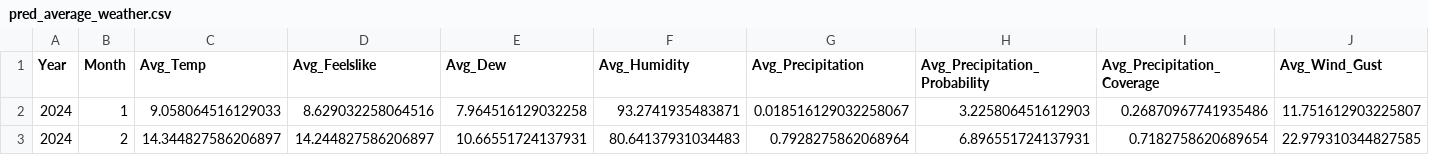
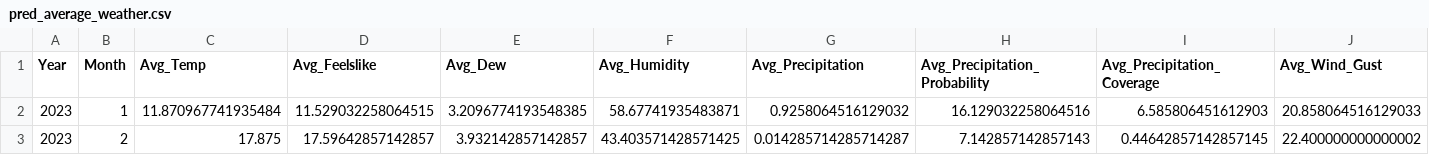
Before and after one commit to HRC-123/Vector-Borne-Diseases, a CSV file: pred_data/pred_average_weather.csv, drawn as a sheet; only a part is shown; the diff covers the shown part only; the diff names each change by its address in the sheet, - before the commit and + after, or states it on an @@ line.

```diff
--- a/pred_data/pred_average_weather.csv
+++ b/pred_data/pred_average_weather.csv
-A2:A3 (Year): 2024
+A2:A3 (Year): 2023
-C2 (Avg_Temp): 9.058064516129033
+C2 (Avg_Temp): 11.870967741935484
-D2 (Avg_Feelslike): 8.629032258064516
+D2 (Avg_Feelslike): 11.529032258064515
-E2 (Avg_Dew): 7.964516129032258
+E2 (Avg_Dew): 3.2096774193548385
-F2 (Avg_Humidity): 93.2741935483871
+F2 (Avg_Humidity): 58.67741935483871
-G2 (Avg_Precipitation): 0.018516129032258067
+G2 (Avg_Precipitation): 0.9258064516129032
-H2 (Avg_Precipitation_Probability): 3.225806451612903
+H2 (Avg_Precipitation_Probability): 16.129032258064516
-I2 (Avg_Precipitation_Coverage): 0.26870967741935486
+I2 (Avg_Precipitation_Coverage): 6.585806451612903
-J2 (Avg_Wind_Gust): 11.751612903225807
+J2 (Avg_Wind_Gust): 20.858064516129033
-C3 (Avg_Temp): 14.344827586206897
+C3 (Avg_Temp): 17.875
-D3 (Avg_Feelslike): 14.244827586206897
+D3 (Avg_Feelslike): 17.59642857142857
-E3 (Avg_Dew): 10.66551724137931
+E3 (Avg_Dew): 3.932142857142857
-F3 (Avg_Humidity): 80.64137931034483
+F3 (Avg_Humidity): 43.403571428571425
-G3 (Avg_Precipitation): 0.7928275862068964
+G3 (Avg_Precipitation): 0.014285714285714287
-H3 (Avg_Precipitation_Probability): 6.896551724137931
+H3 (Avg_Precipitation_Probability): 7.142857142857143
-I3 (Avg_Precipitation_Coverage): 0.7182758620689654
+I3 (Avg_Precipitation_Coverage): 0.44642857142857145
-J3 (Avg_Wind_Gust): 22.979310344827585
+J3 (Avg_Wind_Gust): 22.400000000000002
```
Also changed, not shown: 1 removed row and 34 edited cells elsewhere in this file, 6 other files.
